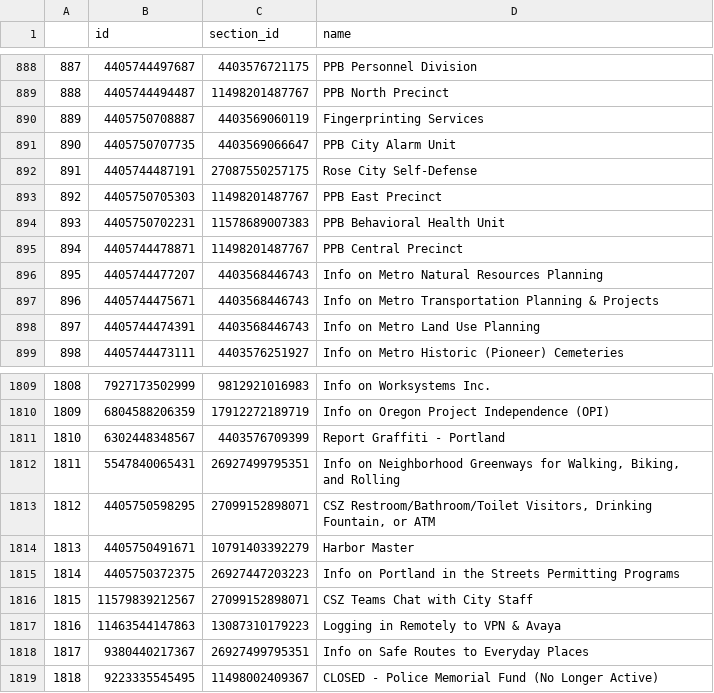
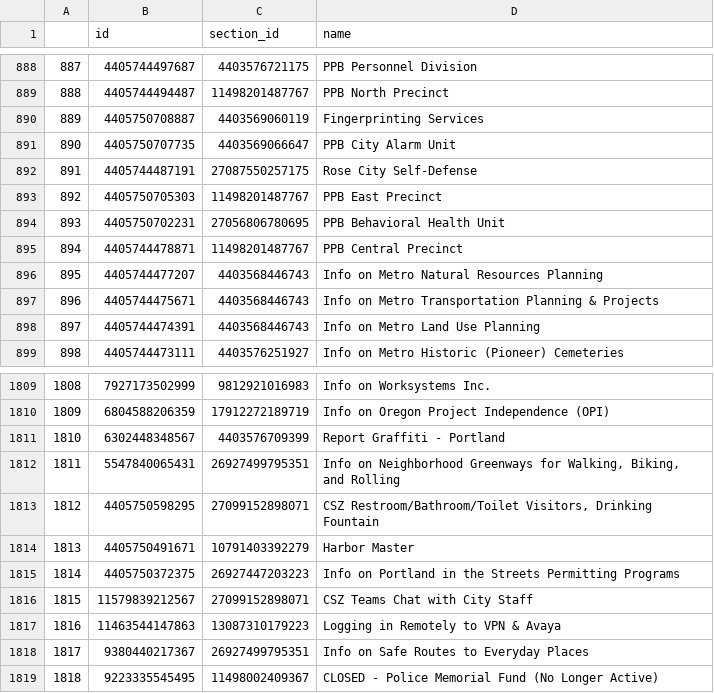
Before and after one commit to eGovPDX/zendesk-data-analysis, a CSV file: data/articles.csv, drawn as a sheet; only a part is shown, gaps mark what is left out.

```diff
--- a/data/articles.csv
+++ b/data/articles.csv
@@ -893,3 +893,3 @@
 "892",4405750705303,11498201487767,"PPB East Precinct"
-"893",4405750702231,11578689007383,"PPB Behavioral Health Unit"
+"893",4405750702231,27056806780695,"PPB Behavioral Health Unit"
 "894",4405744478871,11498201487767,"PPB Central Precinct"
@@ -1812,3 +1812,3 @@
 "1811",5547840065431,26927499795351,"Info on Neighborhood Greenways for Walking, Biking, and Rolling"
-"1812",4405750598295,27099152898071,"CSZ Restroom/Bathroom/Toilet Visitors, Drinking Fountain, or ATM"
+"1812",4405750598295,27099152898071,"CSZ Restroom/Bathroom/Toilet Visitors, Drinking Fountain"
 "1813",4405750491671,10791403392279,"Harbor Master"
```
